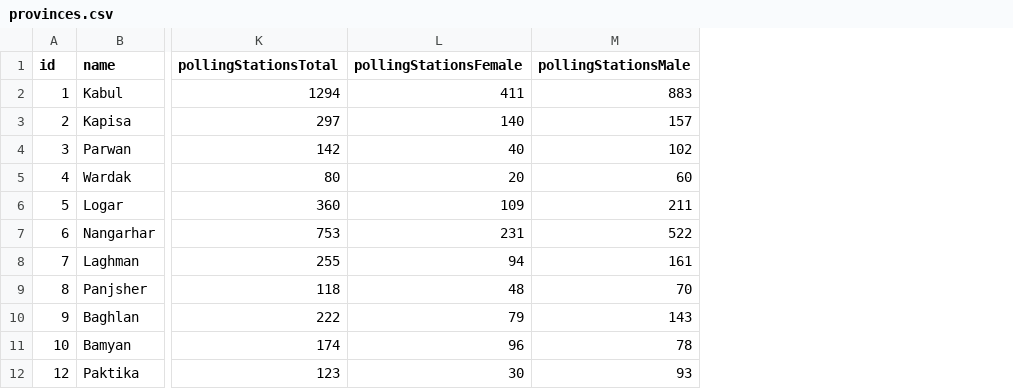
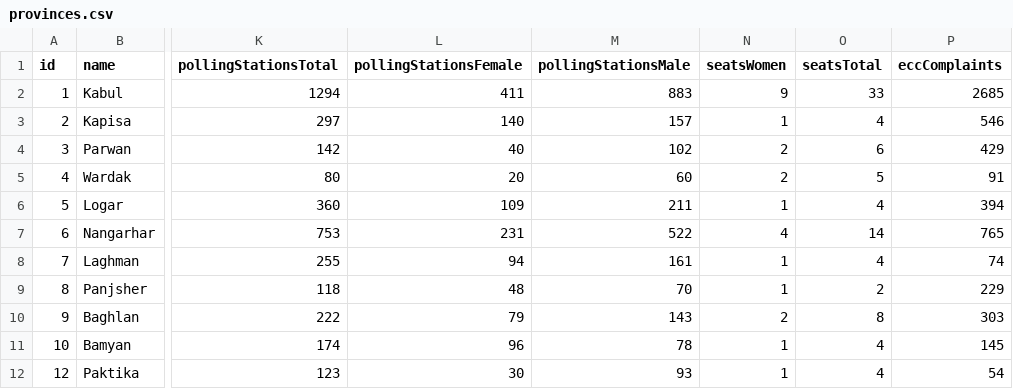
Before and after one commit to nditech/af-elections-data, a CSV file: 2018-wolesi-jirga/provinces.csv, drawn as a sheet; only a part is shown, gaps mark what is left out; the diff names each change by its address in the sheet, - before the commit and + after, or states it on an @@ line.

Commit message:
Add base 2018 province data
Adds: totalSeats, womensSeats and eccComplaints

```diff
--- a/2018-wolesi-jirga/provinces.csv
+++ b/2018-wolesi-jirga/provinces.csv
+column N (seatsWomen), rows 2-12: 9 | 1 | 2 | 2 | 1 | 4 | 1 | 1 | 2 | 1 | 1
+column O (seatsTotal), rows 2-12: 33 | 4 | 6 | 5 | 4 | 14 | 4 | 2 | 8 | 4 | 4
+column P (eccComplaints), rows 2-12: 2685 | 546 | 429 | 91 | 394 | 765 | 74 | 229 | 303 | 145 | 54
```
